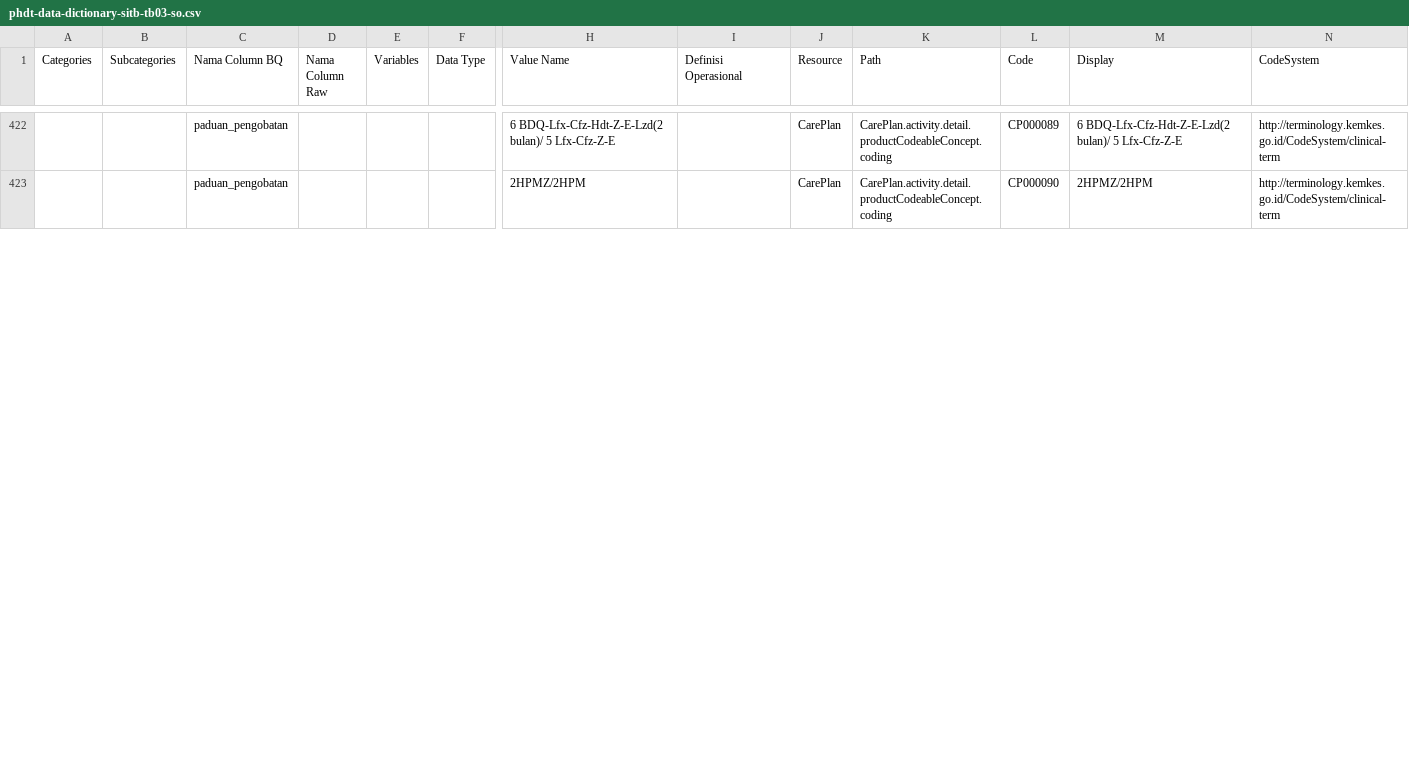
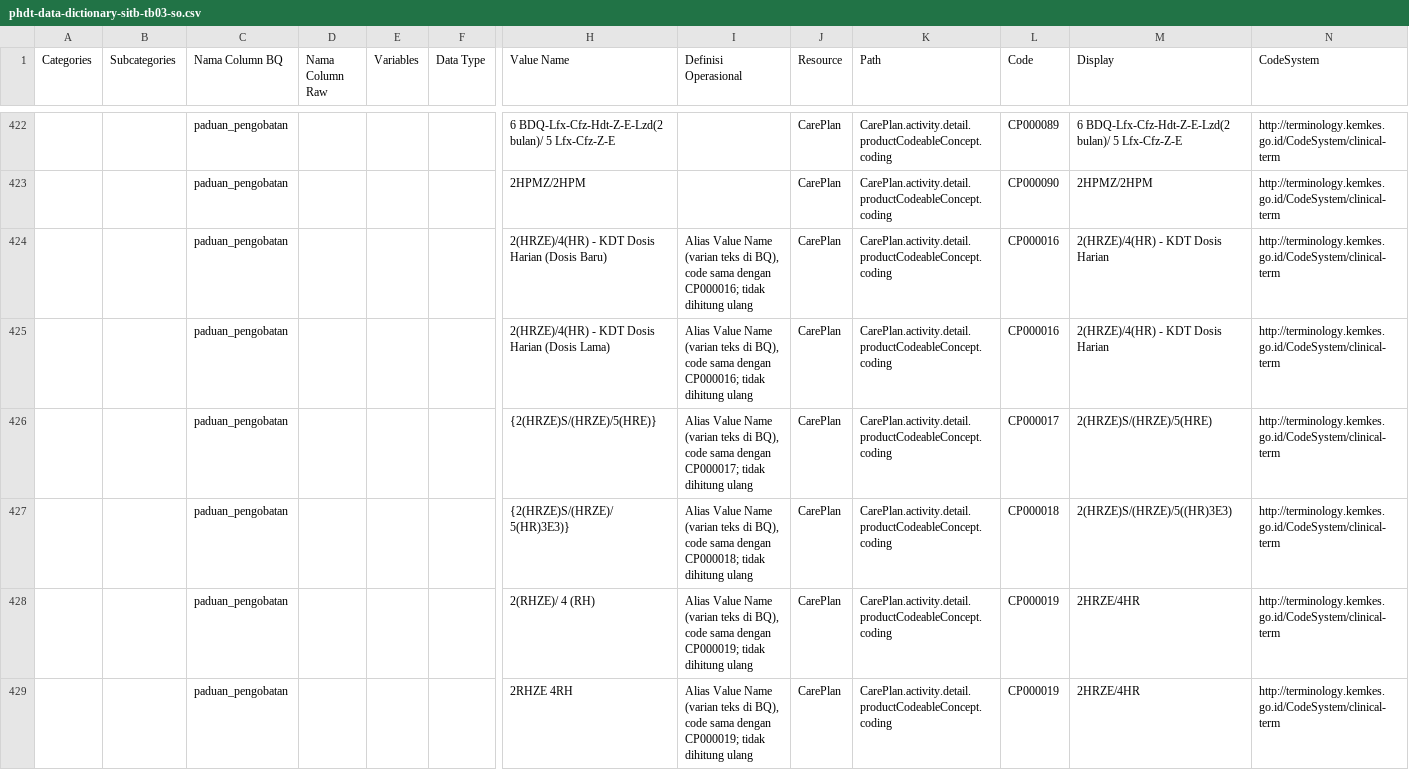
Before and after one commit to silviaavn/spheres-mapping, a CSV file: mapping/phdt-data-dictionary-sitb-tb03-so.csv, drawn as a sheet; only a part is shown, gaps mark what is left out; rows hold the shown columns only; the diff covers the shown part only; the diff names each change by its address in the sheet, - before the commit and + after, or states it on an @@ line.

```diff
--- a/mapping/phdt-data-dictionary-sitb-tb03-so.csv
+++ b/mapping/phdt-data-dictionary-sitb-tb03-so.csv
+row 424:  |  | paduan_pengobatan |  |  |  | 2(HRZE)/4(HR) - KDT Dosis Harian (Dosis Baru) | Alias Value Name (varian teks di BQ), code sama dengan CP000016; tidak dihitung ulang | CarePlan | CarePlan.activity.detail.productCodeableConcept.coding | CP000016 | 2(HRZE)/4(HR) - KDT Dosis Harian | http://terminology.kemkes.go.id/CodeSystem/clinical-term
+row 425:  |  | paduan_pengobatan |  |  |  | 2(HRZE)/4(HR) - KDT Dosis Harian (Dosis Lama) | Alias Value Name (varian teks di BQ), code sama dengan CP000016; tidak dihitung ulang | CarePlan | CarePlan.activity.detail.productCodeableConcept.coding | CP000016 | 2(HRZE)/4(HR) - KDT Dosis Harian | http://terminology.kemkes.go.id/CodeSystem/clinical-term
+row 426:  |  | paduan_pengobatan |  |  |  | {2(HRZE)S/(HRZE)/5(HRE)} | Alias Value Name (varian teks di BQ), code sama dengan CP000017; tidak dihitung ulang | CarePlan | CarePlan.activity.detail.productCodeableConcept.coding | CP000017 | 2(HRZE)S/(HRZE)/5(HRE) | http://terminology.kemkes.go.id/CodeSystem/clinical-term
+row 427:  |  | paduan_pengobatan |  |  |  | {2(HRZE)S/(HRZE)/5(HR)3E3)} | Alias Value Name (varian teks di BQ), code sama dengan CP000018; tidak dihitung ulang | CarePlan | CarePlan.activity.detail.productCodeableConcept.coding | CP000018 | 2(HRZE)S/(HRZE)/5((HR)3E3) | http://terminology.kemkes.go.id/CodeSystem/clinical-term
+row 428:  |  | paduan_pengobatan |  |  |  | 2(RHZE)/ 4 (RH) | Alias Value Name (varian teks di BQ), code sama dengan CP000019; tidak dihitung ulang | CarePlan | CarePlan.activity.detail.productCodeableConcept.coding | CP000019 | 2HRZE/4HR | http://terminology.kemkes.go.id/CodeSystem/clinical-term
+row 429:  |  | paduan_pengobatan |  |  |  | 2RHZE 4RH | Alias Value Name (varian teks di BQ), code sama dengan CP000019; tidak dihitung ulang | CarePlan | CarePlan.activity.detail.productCodeableConcept.coding | CP000019 | 2HRZE/4HR | http://terminology.kemkes.go.id/CodeSystem/clinical-term
```
Also changed, not shown: 2 added rows, 3 removed rows and 3 edited cells elsewhere in this file, mapping/phdt-data-dictionary-sitb-tb03-ro.csv, 4 other files.
